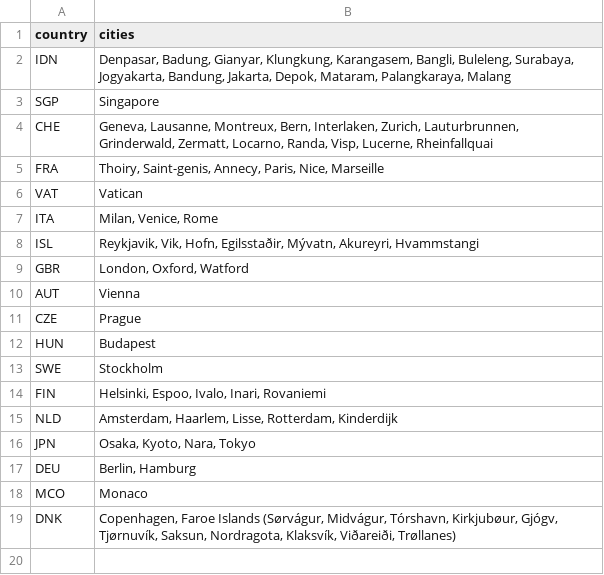
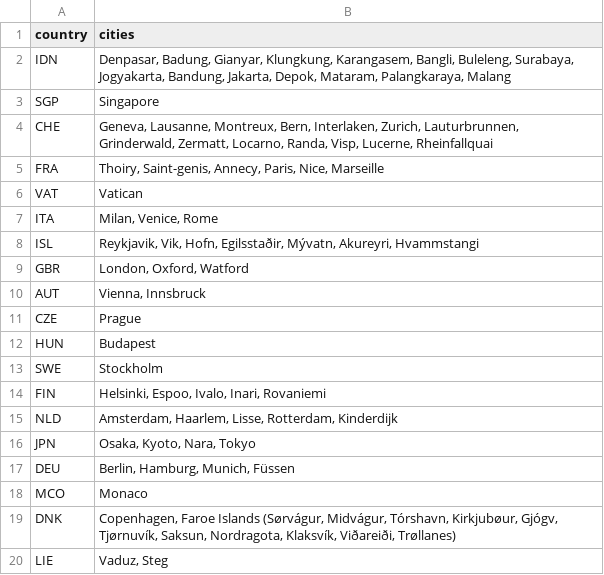
Before and after one commit to sanadhis/mytravel-maps, a CSV file: src/assets/data/travel.csv, drawn as a sheet.

Commit message:
Update travel history

```diff
--- a/src/assets/data/travel.csv
+++ b/src/assets/data/travel.csv
@@ -9,3 +9,3 @@ ISL,"Reykjavik, Vik, Hofn, Egilsstaðir, Mývatn, Akureyri, Hvammstangi"
 GBR,"London, Oxford, Watford"
-AUT,"Vienna"
+AUT,"Vienna, Innsbruck"
 CZE,"Prague"
@@ -16,4 +16,5 @@ NLD,"Amsterdam, Haarlem, Lisse, Rotterdam, Kinderdijk"
 JPN,"Osaka, Kyoto, Nara, Tokyo"
-DEU,"Berlin, Hamburg"
+DEU,"Berlin, Hamburg, Munich, Füssen"
 MCO,"Monaco"
 DNK,"Copenhagen, Faroe Islands (Sørvágur, Midvágur, Tórshavn, Kirkjubøur, Gjógv, Tjørnuvík, Saksun, Nordragota, Klaksvík, Viðareiði, Trøllanes)"
+LIE,"Vaduz, Steg"
```
Also changed, not shown: 1 other file.
